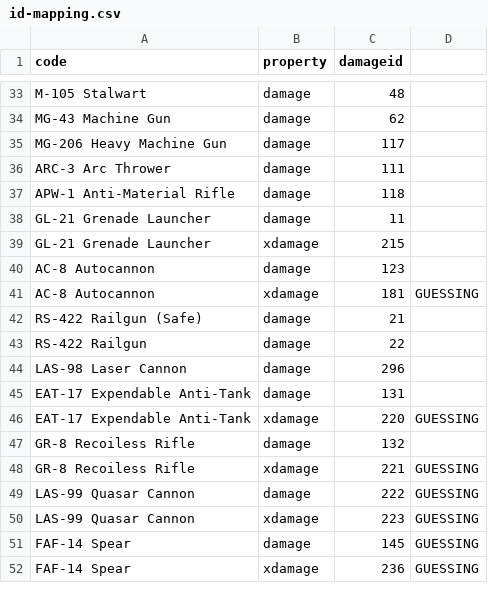
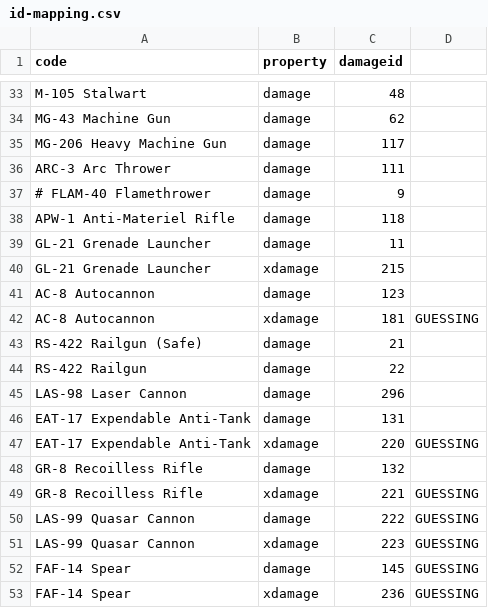
Before and after one commit to zeddidragon/helldivers-calc, a CSV file: data/id-mapping.csv, drawn as a sheet; only a part is shown, gaps mark what is left out.

Commit message:
maintain wiki tables

```diff
--- a/data/id-mapping.csv
+++ b/data/id-mapping.csv
@@ -36,3 +36,4 @@ MG-206 Heavy Machine Gun,damage,117
 ARC-3 Arc Thrower,damage,111
-APW-1 Anti-Material Rifle,damage,118
+# FLAM-40 Flamethrower,damage,9
+APW-1 Anti-Materiel Rifle,damage,118
 GL-21 Grenade Launcher,damage,11
@@ -46,4 +47,4 @@ EAT-17 Expendable Anti-Tank,damage,131
 EAT-17 Expendable Anti-Tank,xdamage,220,GUESSING
-GR-8 Recoiless Rifle,damage,132
-GR-8 Recoiless Rifle,xdamage,221,GUESSING
+GR-8 Recoilless Rifle,damage,132
+GR-8 Recoilless Rifle,xdamage,221,GUESSING
 LAS-99 Quasar Cannon,damage,222,GUESSING
```
Also changed, not shown: 3 other files.
